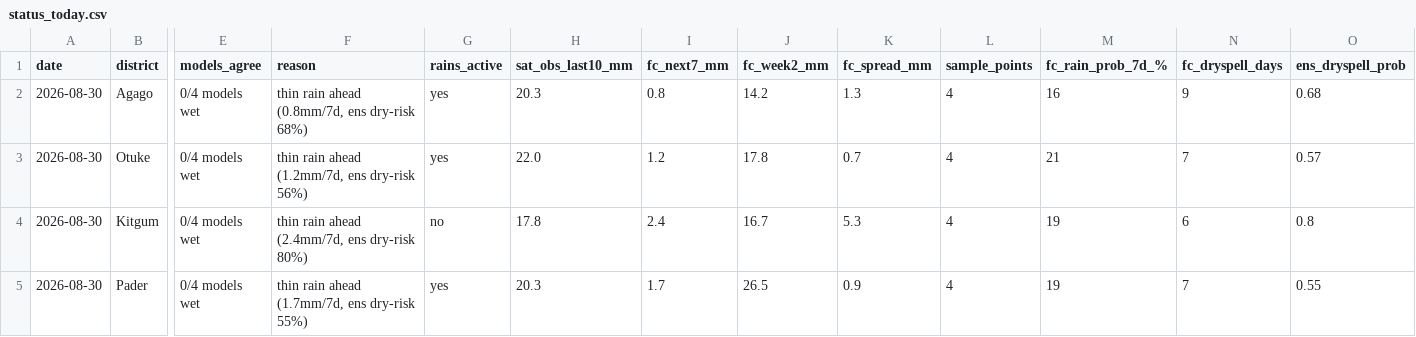
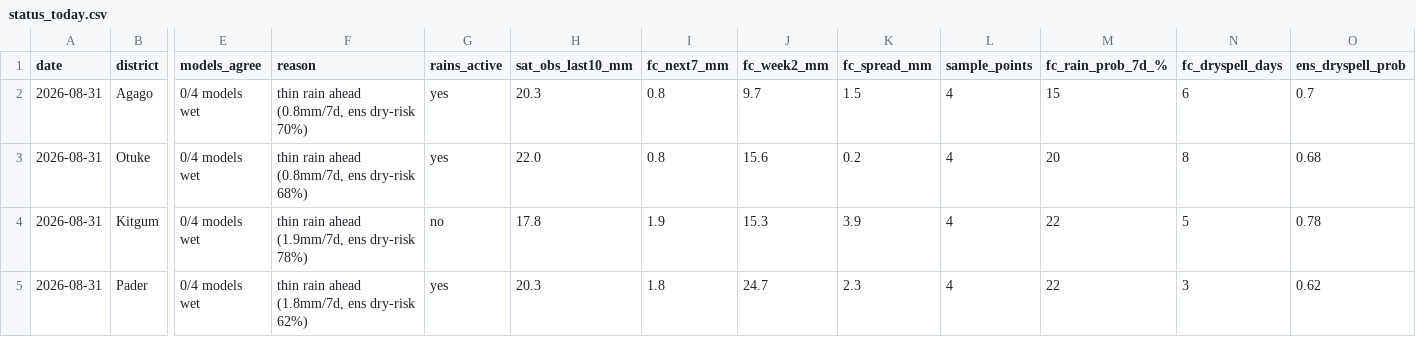
Before and after one commit to quinn-Uganda/planting-monitor, a CSV file: planting_monitor_out/status_today.csv, drawn as a sheet; only a part is shown, gaps mark what is left out; the diff covers the shown part only; the diff names each change by its address in the sheet, - before the commit and + after, or states it on an @@ line.

```diff
--- a/planting_monitor_out/status_today.csv
+++ b/planting_monitor_out/status_today.csv
-A2:A5 (date): 2026-08-30
+A2:A5 (date): 2026-08-31
-F2 (reason): thin rain ahead (0.8mm/7d, ens dry-risk 68%)
+F2 (reason): thin rain ahead (0.8mm/7d, ens dry-risk 70%)
-J2 (fc_week2_mm): 14.2
+J2 (fc_week2_mm): 9.7
-K2 (fc_spread_mm): 1.3
+K2 (fc_spread_mm): 1.5
-M2 (fc_rain_prob_7d_%): 16
+M2 (fc_rain_prob_7d_%): 15
-N2 (fc_dryspell_days): 9
+N2 (fc_dryspell_days): 6
-O2 (ens_dryspell_prob): 0.68
+O2 (ens_dryspell_prob): 0.7
-F3 (reason): thin rain ahead (1.2mm/7d, ens dry-risk 56%)
+F3 (reason): thin rain ahead (0.8mm/7d, ens dry-risk 68%)
-I3 (fc_next7_mm): 1.2
+I3 (fc_next7_mm): 0.8
-J3 (fc_week2_mm): 17.8
+J3 (fc_week2_mm): 15.6
-K3 (fc_spread_mm): 0.7
+K3 (fc_spread_mm): 0.2
-M3 (fc_rain_prob_7d_%): 21
+M3 (fc_rain_prob_7d_%): 20
-N3 (fc_dryspell_days): 7
+N3 (fc_dryspell_days): 8
-O3 (ens_dryspell_prob): 0.57
+O3 (ens_dryspell_prob): 0.68
-F4 (reason): thin rain ahead (2.4mm/7d, ens dry-risk 80%)
+F4 (reason): thin rain ahead (1.9mm/7d, ens dry-risk 78%)
-I4 (fc_next7_mm): 2.4
+I4 (fc_next7_mm): 1.9
-J4 (fc_week2_mm): 16.7
+J4 (fc_week2_mm): 15.3
-K4 (fc_spread_mm): 5.3
+K4 (fc_spread_mm): 3.9
-M4:M5 (fc_rain_prob_7d_%): 19
+M4:M5 (fc_rain_prob_7d_%): 22
-N4 (fc_dryspell_days): 6
+N4 (fc_dryspell_days): 5
-O4 (ens_dryspell_prob): 0.8
+O4 (ens_dryspell_prob): 0.78
-F5 (reason): thin rain ahead (1.7mm/7d, ens dry-risk 55%)
+F5 (reason): thin rain ahead (1.8mm/7d, ens dry-risk 62%)
-I5 (fc_next7_mm): 1.7
+I5 (fc_next7_mm): 1.8
-J5 (fc_week2_mm): 26.5
+J5 (fc_week2_mm): 24.7
-K5 (fc_spread_mm): 0.9
+K5 (fc_spread_mm): 2.3
-N5 (fc_dryspell_days): 7
+N5 (fc_dryspell_days): 3
-O5 (ens_dryspell_prob): 0.55
+O5 (ens_dryspell_prob): 0.62
```
Also changed, not shown: 140 edited cells elsewhere in this file, planting_monitor_out/history.csv, 5 other files.
